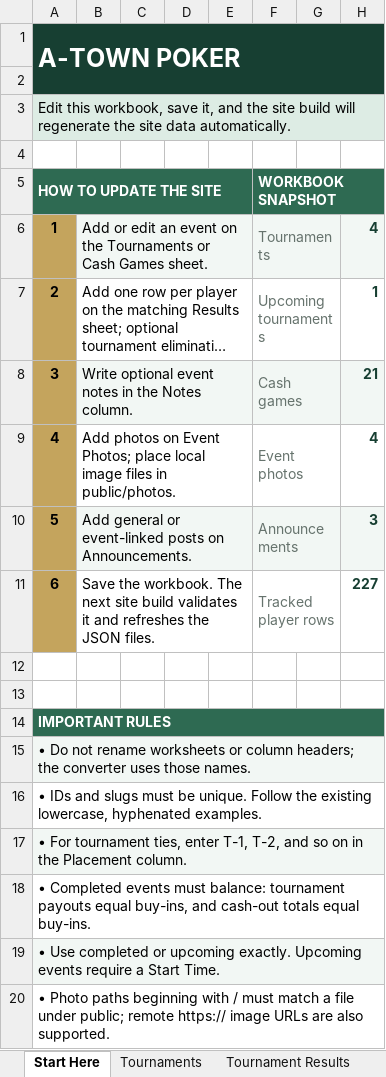
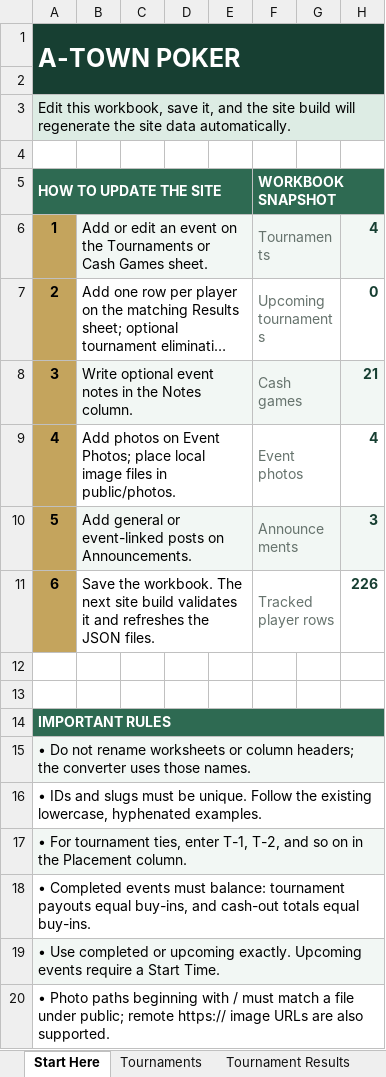
Before and after one commit to matthewoliver01/a-town-poker-site, an Excel workbook: data/source/a-town-poker-data.xlsx, sheet Start Here, drawn as a sheet; long unchanged cells end in …; values as stored, in another font and other column widths than the file's, no borders; the diff names each change by its address in the sheet, - before the commit and + after, or states it on an @@ line.

```diff
--- a/data/source/a-town-poker-data.xlsx (sheet Start Here)
+++ b/data/source/a-town-poker-data.xlsx (sheet Start Here)
-H7: 1
+H7: 0
-H11: 227
+H11: 226
```
Also changed, not shown: sheet Tournament Results, sheet Blind Schedules, sheet Event Photos, sheet Cash Game Results, sheet Tournaments, 5 other files.
